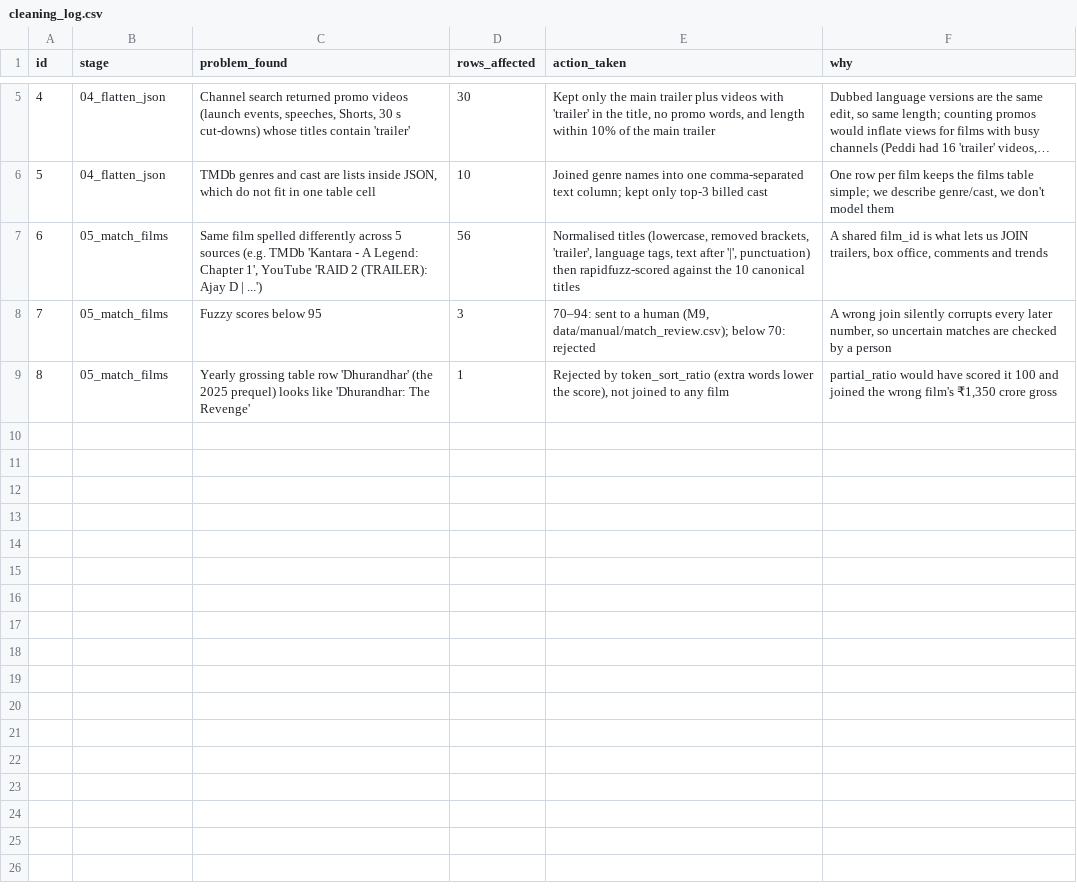
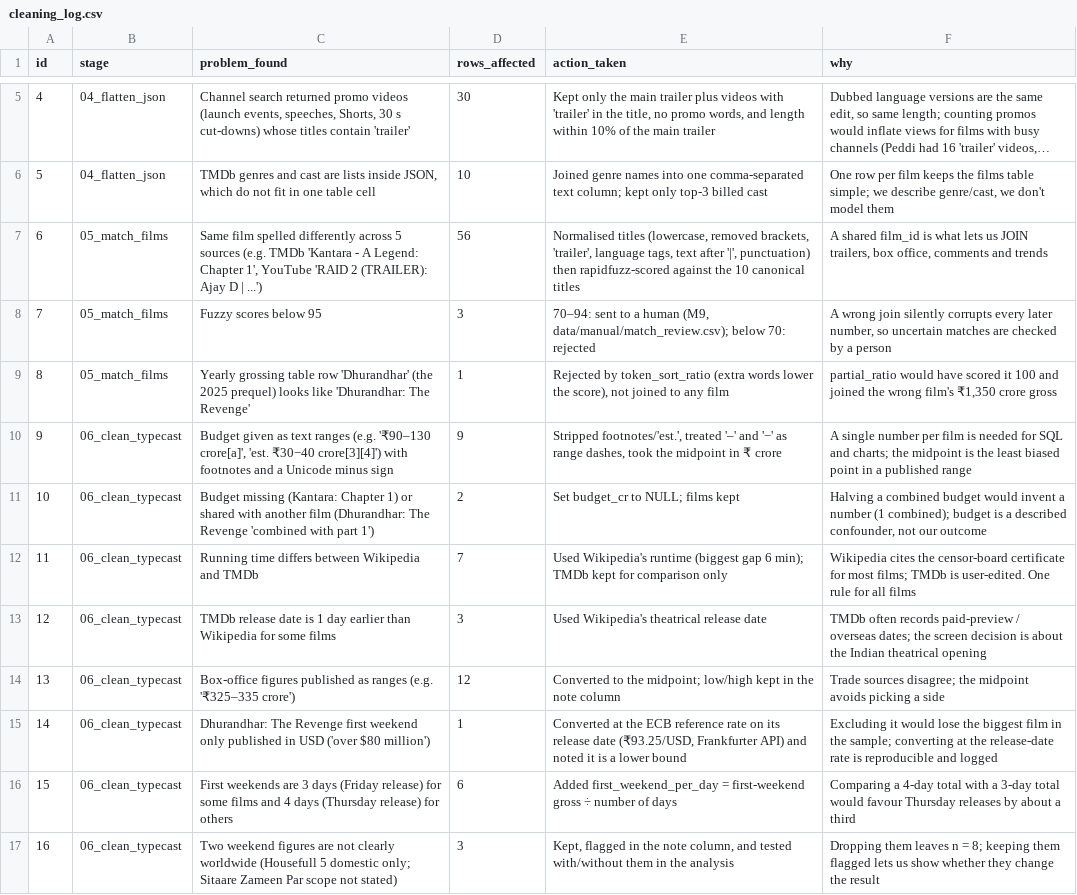
Before and after one commit to Shubhaditya14/Case-Study-A-Release-Day-Radar, a CSV file: outputs/cleaning_log.csv, drawn as a sheet; only a part is shown, gaps mark what is left out; long unchanged cells end in …; the diff covers the shown part only; the diff names each change by its address in the sheet, - before the commit and + after, or states it on an @@ line.

Commit message:
Step 06: type casting (₹ ranges, lakh/Indian grouping, USD via ECB rate, IST, counts, '<1'), comment cleaning; full comment pull

```diff
--- a/outputs/cleaning_log.csv
+++ b/outputs/cleaning_log.csv
+row 10: 9 | 06_clean_typecast | Budget given as text ranges (e.g. '₹90–130 crore[a]', 'est. ₹30−40 crore[3][4]') with footnotes and a Unicode minus sign | 9 | Stripped footnotes/'est.', treated '–' and '−' as range dashes, took the midpoint in ₹ crore | A single number per film is needed for SQL and charts; the midpoint is the least biased point in a published range
+row 11: 10 | 06_clean_typecast | Budget missing (Kantara: Chapter 1) or shared with another film (Dhurandhar: The Revenge 'combined with part 1') | 2 | Set budget_cr to NULL; films kept | Halving a combined budget would invent a number (1 combined); budget is a described confounder, not our outcome
+row 12: 11 | 06_clean_typecast | Running time differs between Wikipedia and TMDb | 7 | Used Wikipedia's runtime (biggest gap 6 min); TMDb kept for comparison only | Wikipedia cites the censor-board certificate for most films; TMDb is user-edited. One rule for all films
+row 13: 12 | 06_clean_typecast | TMDb release date is 1 day earlier than Wikipedia for some films | 3 | Used Wikipedia's theatrical release date | TMDb often records paid-preview / overseas dates; the screen decision is about the Indian theatrical opening
+row 14: 13 | 06_clean_typecast | Box-office figures published as ranges (e.g. '₹325–335 crore') | 12 | Converted to the midpoint; low/high kept in the note column | Trade sources disagree; the midpoint avoids picking a side
+row 15: 14 | 06_clean_typecast | Dhurandhar: The Revenge first weekend only published in USD ('over $80 million') | 1 | Converted at the ECB reference rate on its release date (₹93.25/USD, Frankfurter API) and noted it is a lower bound | Excluding it would lose the biggest film in the sample; converting at the release-date rate is reproducible and logged
+row 16: 15 | 06_clean_typecast | First weekends are 3 days (Friday release) for some films and 4 days (Thursday release) for others | 6 | Added first_weekend_per_day = first-weekend gross ÷ number of days | Comparing a 4-day total with a 3-day total would favour Thursday releases by about a third
+row 17: 16 | 06_clean_typecast | Two weekend figures are not clearly worldwide (Housefull 5 domestic only; Sitaare Zameen Par scope not stated) | 3 | Kept, flagged in the note column, and tested with/without them in the analysis | Dropping them leaves n = 8; keeping them flagged lets us show whether they change the result
```
Also changed, not shown: 7 added rows and 1 edited cell elsewhere in this file, 8 other files.
